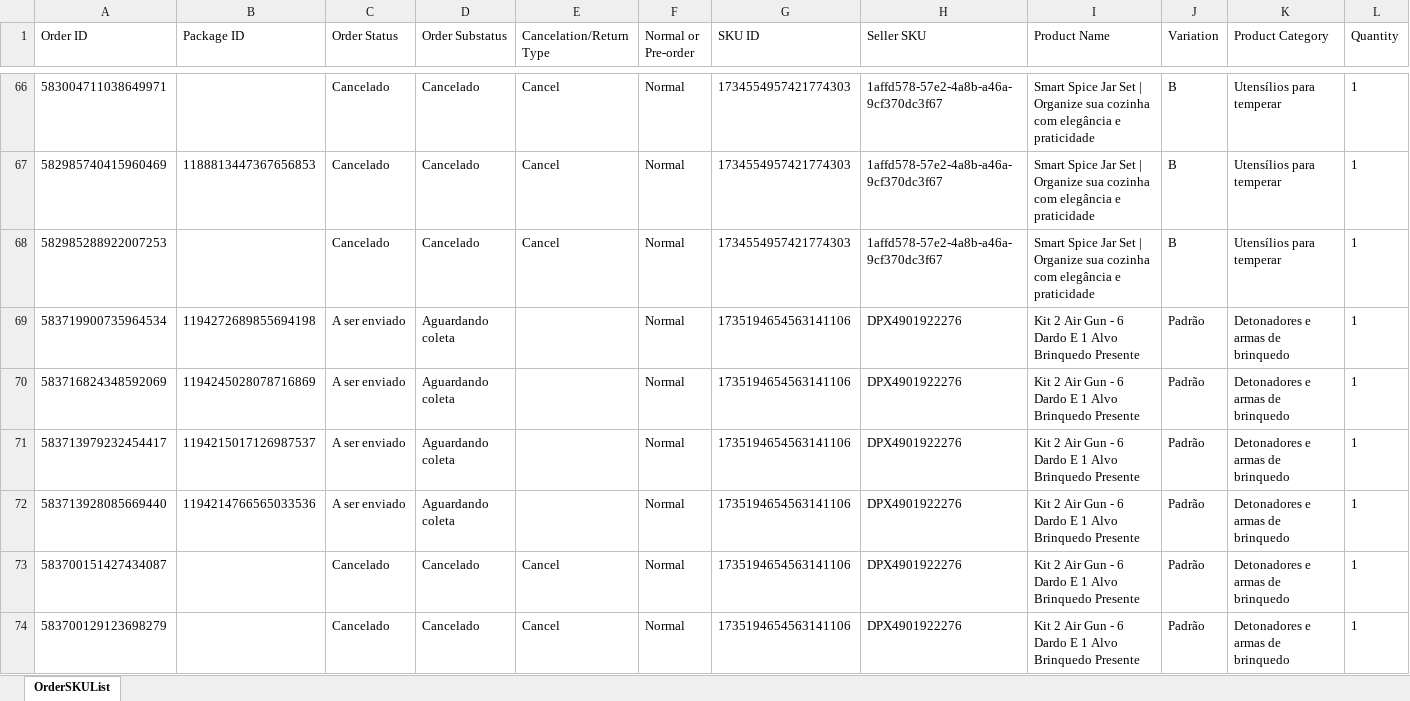
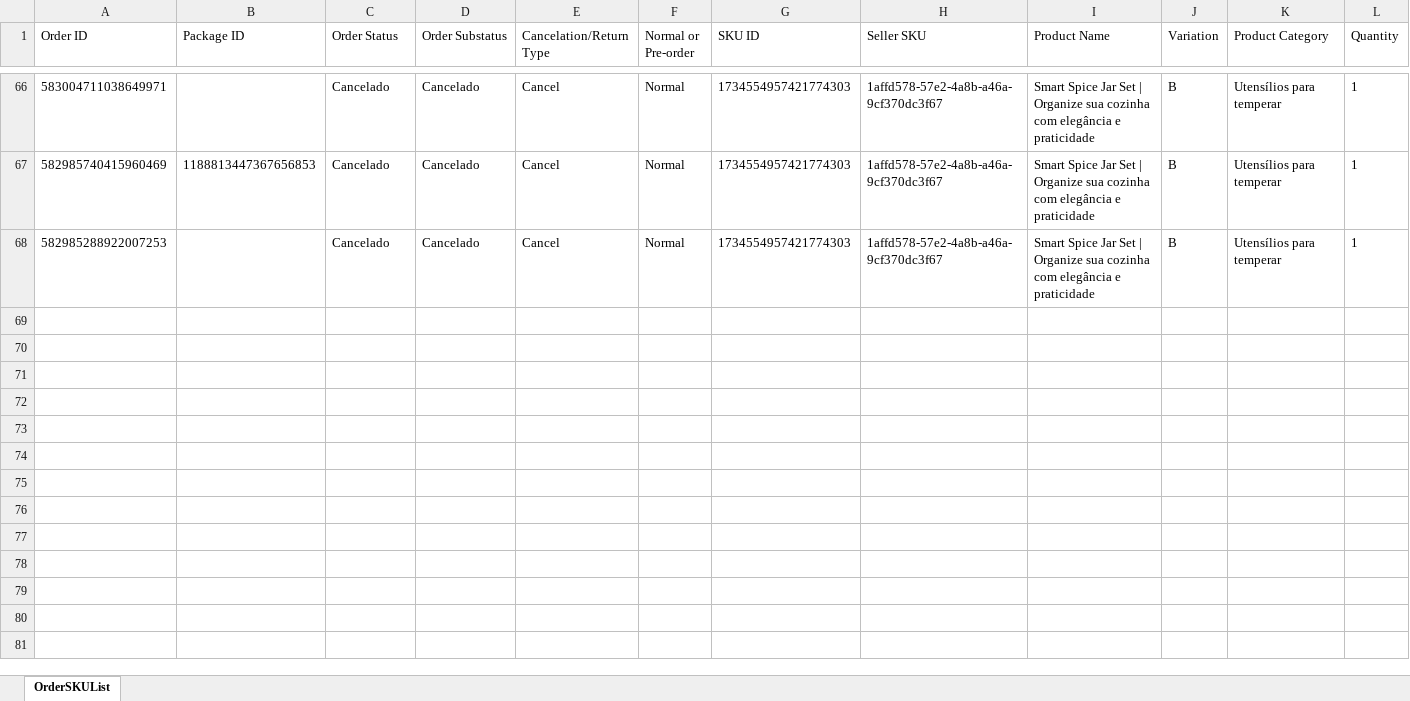
Before and after one commit to girl-poli/smartstore, an Excel workbook: data_external/vendas-tiktok.xlsx, sheet OrderSKUList, drawn as a sheet; only a part is shown, gaps mark what is left out; values as stored, in another font and other column widths than the file's, no borders; rows hold the shown columns only; the diff covers the shown part only; the diff names each change by its address in the sheet, - before the commit and + after, or states it on an @@ line.

```diff
--- a/data_external/vendas-tiktok.xlsx (sheet OrderSKUList)
+++ b/data_external/vendas-tiktok.xlsx (sheet OrderSKUList)
-row 69: 583719900735964534 | 1194272689855694198 | A ser enviado | Aguardando coleta |  | Normal | 1735194654563141106 | DPX4901922276 | Kit 2 Air Gun - 6 Dardo E 1 Alvo Brinquedo Presente | Padrão | Detonadores e armas de brinquedo | 1
-row 70: 583716824348592069 | 1194245028078716869 | A ser enviado | Aguardando coleta |  | Normal | 1735194654563141106 | DPX4901922276 | Kit 2 Air Gun - 6 Dardo E 1 Alvo Brinquedo Presente | Padrão | Detonadores e armas de brinquedo | 1
-row 71: 583713979232454417 | 1194215017126987537 | A ser enviado | Aguardando coleta |  | Normal | 1735194654563141106 | DPX4901922276 | Kit 2 Air Gun - 6 Dardo E 1 Alvo Brinquedo Presente | Padrão | Detonadores e armas de brinquedo | 1
-row 72: 583713928085669440 | 1194214766565033536 | A ser enviado | Aguardando coleta |  | Normal | 1735194654563141106 | DPX4901922276 | Kit 2 Air Gun - 6 Dardo E 1 Alvo Brinquedo Presente | Padrão | Detonadores e armas de brinquedo | 1
-row 73: 583700151427434087 |  | Cancelado | Cancelado | Cancel | Normal | 1735194654563141106 | DPX4901922276 | Kit 2 Air Gun - 6 Dardo E 1 Alvo Brinquedo Presente | Padrão | Detonadores e armas de brinquedo | 1
-row 74: 583700129123698279 |  | Cancelado | Cancelado | Cancel | Normal | 1735194654563141106 | DPX4901922276 | Kit 2 Air Gun - 6 Dardo E 1 Alvo Brinquedo Presente | Padrão | Detonadores e armas de brinquedo | 1
```
Also changed, not shown: 6 removed rows elsewhere in this sheet, data_external/catalogo-ml.xlsx, data_external/catalogo-tiktok.xlsx, 1 other file.
